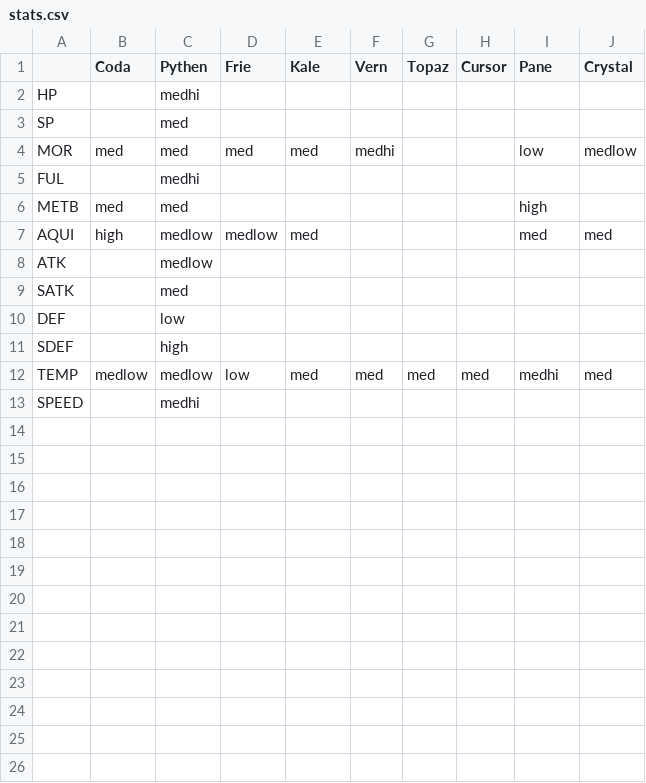
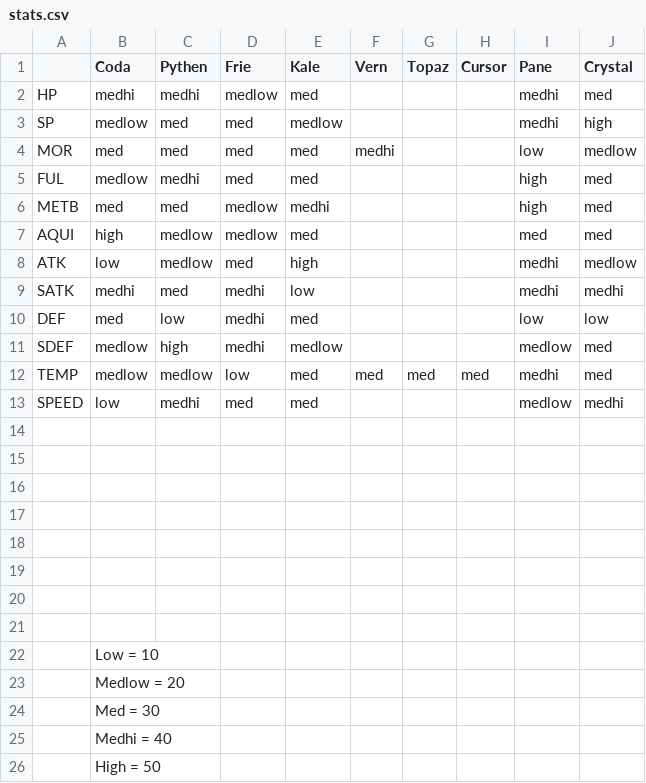
Before and after one commit to FallingStar-Games/snowballsquest, a CSV file: snowballsquest_game/stats.csv, drawn as a sheet.

Commit message:
meowth!
- added meowth bips
- did some editing
- wrote up some stats

to-do:
- figure out how in the heck to convert an arbitrary set of words to a set of numerical values dynamically

```diff
--- a/snowballsquest_game/stats.csv
+++ b/snowballsquest_game/stats.csv
@@ -1,13 +1,26 @@
 ,Coda,Pythen,Frie,Kale,Vern,Topaz,Cursor,Pane,Crystal
-HP,,medhi,,,,,,,
-SP,,med,,,,,,,
+HP,medhi,medhi,medlow,med,,,,medhi,med
+SP,medlow,med,med,medlow,,,,medhi,high
 MOR,med,med,med,med,medhi,,,low,medlow
-FUL,,medhi,,,,,,,
-METB,med,med,,,,,,high,
+FUL,medlow,medhi,med,med,,,,high,med
+METB,med,med,medlow,medhi,,,,high,med
 AQUI,high,medlow,medlow,med,,,,med,med
-ATK,,medlow,,,,,,,
-SATK,,med,,,,,,,
-DEF,,low,,,,,,,
-SDEF,,high,,,,,,,
+ATK,low,medlow,med,high,,,,medhi,medlow
+SATK,medhi,med,medhi,low,,,,medhi,medhi
+DEF,med,low,medhi,med,,,,low,low
+SDEF,medlow,high,medhi,medlow,,,,medlow,med
 TEMP,medlow,medlow,low,med,med,med,med,medhi,med
-SPEED,,medhi,,,,,,,
+SPEED,low,medhi,med,med,,,,medlow,medhi
+,,,,,,,,,
+,,,,,,,,,
+,,,,,,,,,
+,,,,,,,,,
+,,,,,,,,,
+,,,,,,,,,
+,,,,,,,,,
+,,,,,,,,,
+,Low = 10,,,,,,,,
+,Medlow = 20,,,,,,,,
+,Med = 30,,,,,,,,
+,Medhi = 40,,,,,,,,
+,High = 50,,,,,,,,
```
Also changed, not shown: 7 other files.
